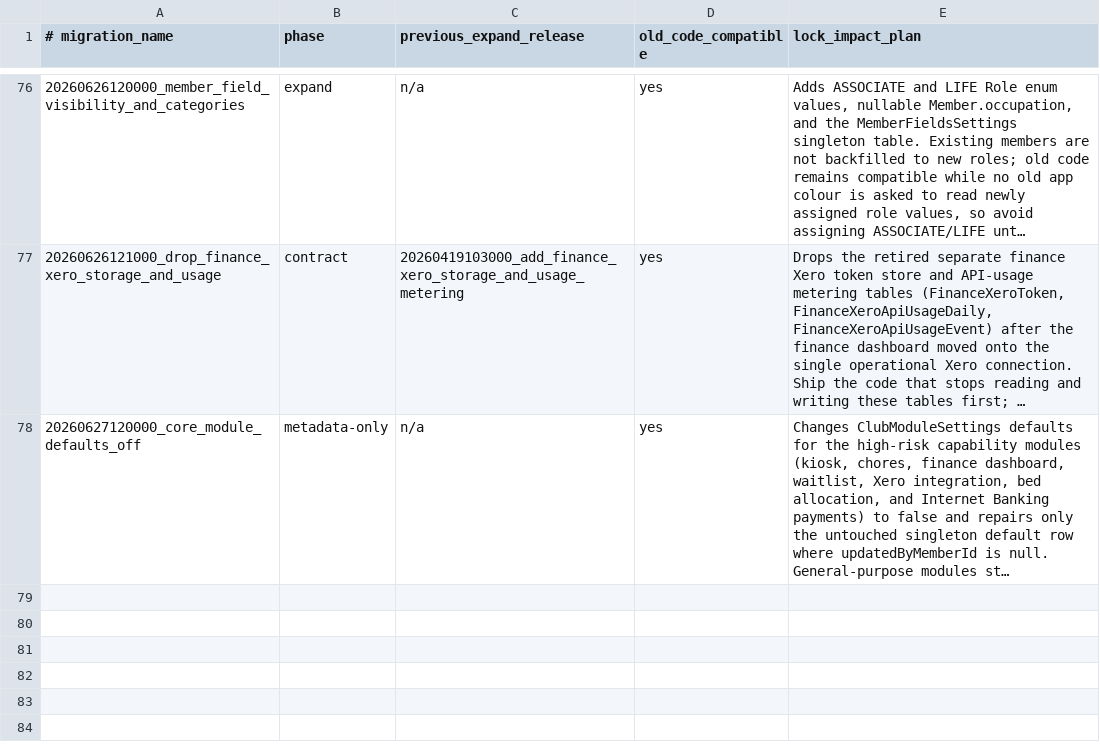
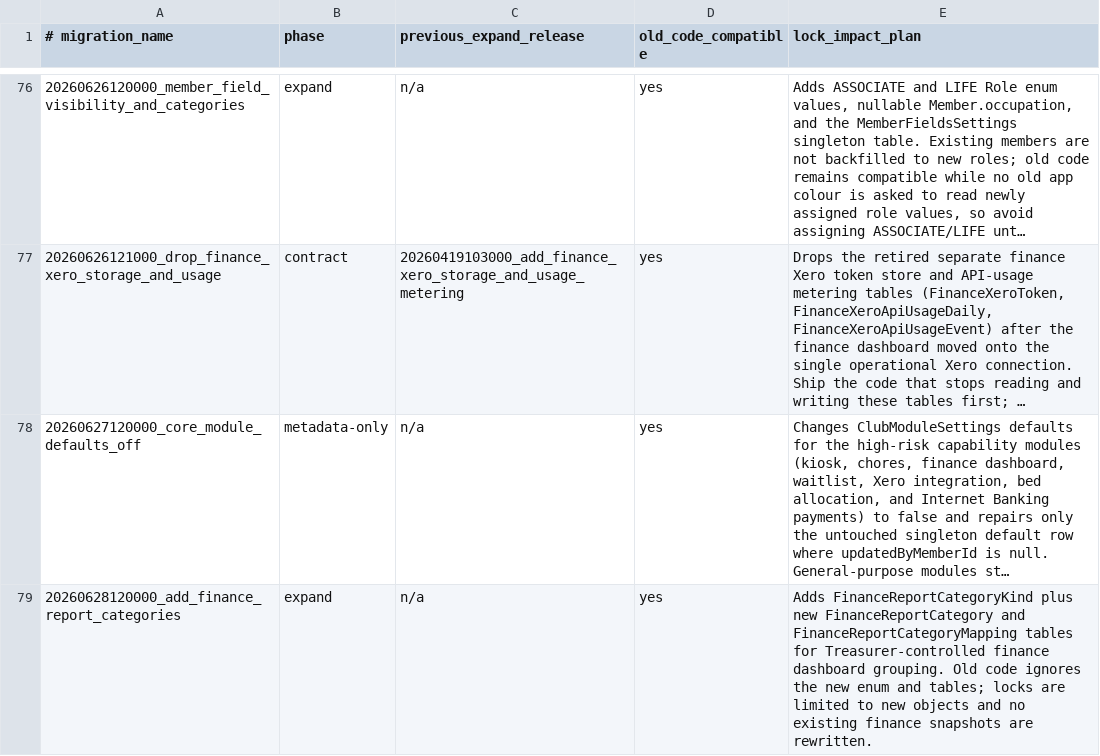
Before and after one commit to hoppers99/AlpineClubBookingsNZ, a TSV file: docs/BLUE_GREEN_MIGRATION_SAFETY.tsv, drawn as a sheet; only a part is shown, gaps mark what is left out; long unchanged cells end in …; the diff names each change by its address in the sheet, - before the commit and + after, or states it on an @@ line.

Commit message:
Rethink finance dashboard
Replace the multi-page finance area with one selector-driven dashboard, add Admin Setup report mappings/backfill, and keep finance reporting snapshot-backed.

```diff
--- a/docs/BLUE_GREEN_MIGRATION_SAFETY.tsv
+++ b/docs/BLUE_GREEN_MIGRATION_SAFETY.tsv
+row 79: 20260628120000_add_finance_report_categories | expand | n/a | yes | Adds FinanceReportCategoryKind plus new FinanceReportCategory and FinanceReportCategoryMapping tables for Treasurer-controlled finance dashboard grouping. Old code ignores the new enum and tables; locks are limited to new objects and no existing finance snapshots are rewritten.
```
Also changed, not shown: 44 other files.
